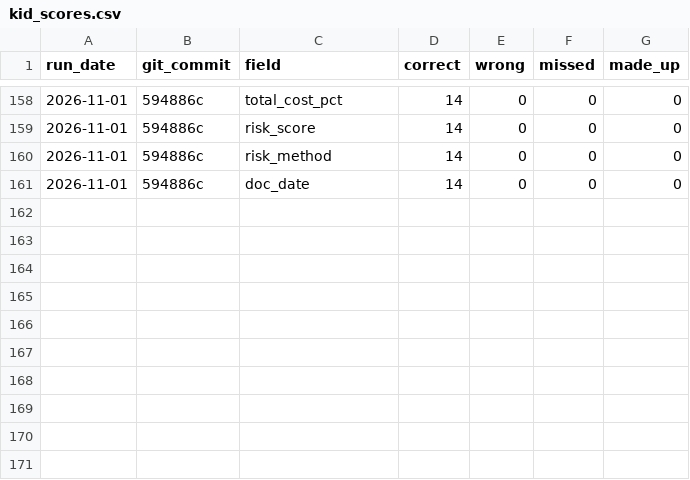
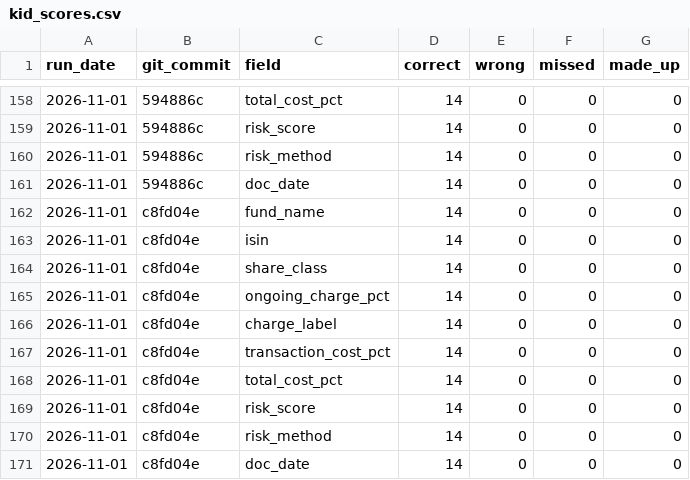
Before and after one commit to Nawaraj12345/fund-crosschecker, a CSV file: results/kid_scores.csv, drawn as a sheet; only a part is shown, gaps mark what is left out; the diff names each change by its address in the sheet, - before the commit and + after, or states it on an @@ line.

```diff
--- a/results/kid_scores.csv
+++ b/results/kid_scores.csv
+row 162: 2026-11-01 | c8fd04e | fund_name | 14 | 0 | 0 | 0
+row 163: 2026-11-01 | c8fd04e | isin | 14 | 0 | 0 | 0
+row 164: 2026-11-01 | c8fd04e | share_class | 14 | 0 | 0 | 0
+row 165: 2026-11-01 | c8fd04e | ongoing_charge_pct | 14 | 0 | 0 | 0
+row 166: 2026-11-01 | c8fd04e | charge_label | 14 | 0 | 0 | 0
+row 167: 2026-11-01 | c8fd04e | transaction_cost_pct | 14 | 0 | 0 | 0
+row 168: 2026-11-01 | c8fd04e | total_cost_pct | 14 | 0 | 0 | 0
+row 169: 2026-11-01 | c8fd04e | risk_score | 14 | 0 | 0 | 0
+row 170: 2026-11-01 | c8fd04e | risk_method | 14 | 0 | 0 | 0
+row 171: 2026-11-01 | c8fd04e | doc_date | 14 | 0 | 0 | 0
```
Also changed, not shown: results/factsheet_scores.csv, results/kiid_scores.csv, 2 other files.
